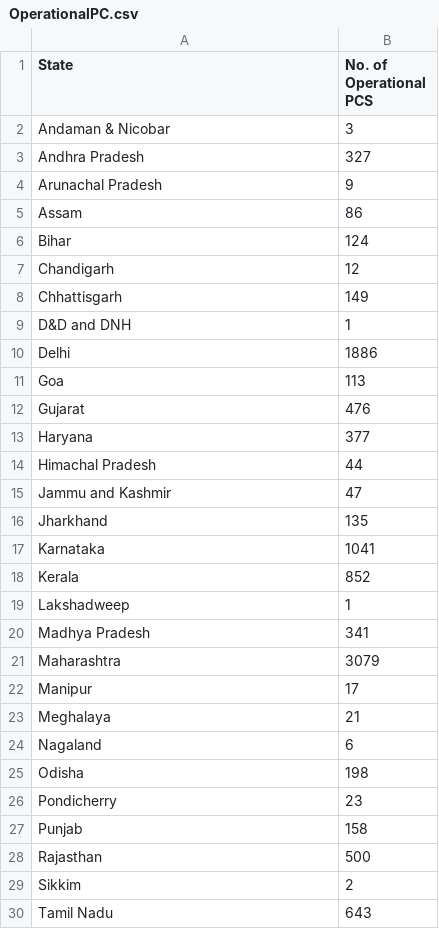
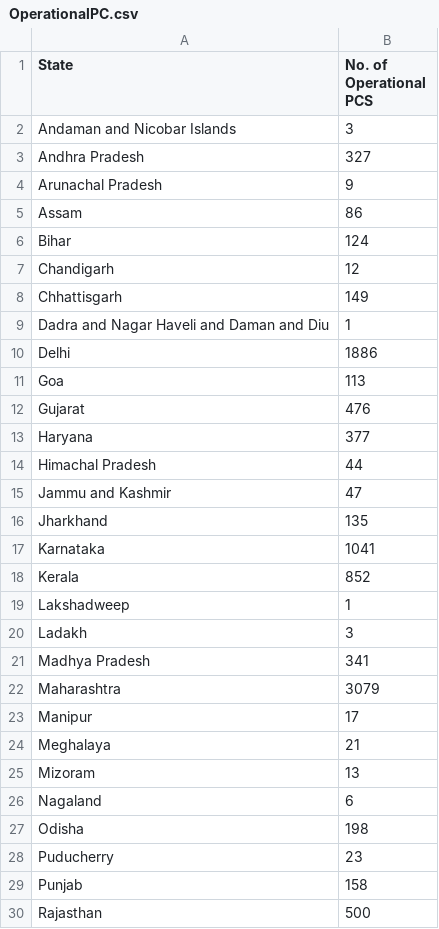
Before and after one commit to samarthsrivastav740-ux/ev-infrastructure-investment-analysis, a CSV file: data/reference/OperationalPC.csv, drawn as a sheet; only a part is shown; the shorter side is filled out with more unchanged rows.

Commit message:
Standardize states names

```diff
--- a/data/reference/OperationalPC.csv
+++ b/data/reference/OperationalPC.csv
@@ -1,3 +1,3 @@
 State,No. of Operational PCS
-Andaman & Nicobar,3
+Andaman and Nicobar Islands,3
 Andhra Pradesh,327
@@ -8,3 +8,3 @@ Chandigarh,12
 Chhattisgarh,149
-D&D and DNH,1
+Dadra and Nagar Haveli and Daman and Diu,1
 Delhi,1886
@@ -19,2 +19,3 @@ Kerala,852
 Lakshadweep,1
+Ladakh,3
 Madhya Pradesh,341
@@ -23,5 +24,6 @@ Manipur,17
 Meghalaya,21
+Mizoram,13
 Nagaland,6
 Odisha,198
-Pondicherry,23
+Puducherry,23
 Punjab,158
```
